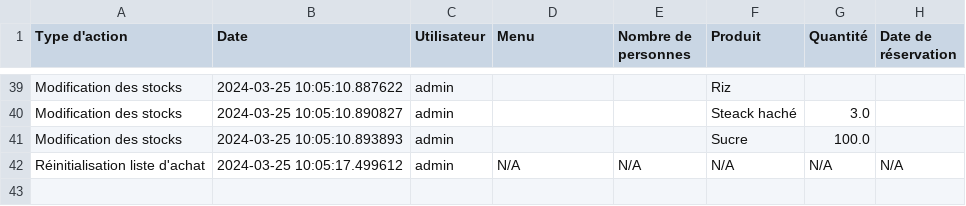
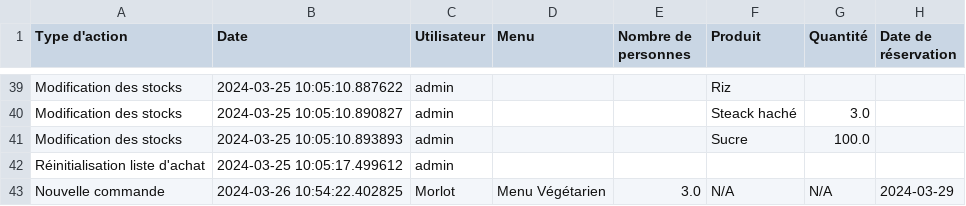
Before and after one commit to MorlotN/NosVignes, a CSV file: historique_actions.csv, drawn as a sheet; only a part is shown, gaps mark what is left out.

Commit message:
ajout nom commande cli + unité liste a acheter

```diff
--- a/historique_actions.csv
+++ b/historique_actions.csv
@@ -41,2 +41,3 @@ Modification des stocks,2024-03-25 10:05:10.890827,admin,,,Steack haché,3.0,
 Modification des stocks,2024-03-25 10:05:10.893893,admin,,,Sucre,100.0,
-Réinitialisation liste d'achat,2024-03-25 10:05:17.499612,admin,N/A,N/A,N/A,N/A,N/A
+Réinitialisation liste d'achat,2024-03-25 10:05:17.499612,admin,,,,,
+Nouvelle commande,2024-03-26 10:54:22.402825,Morlot,Menu Végétarien,3.0,N/A,N/A,2024-03-29
```
Also changed, not shown: Aliments-Grid view.csv, 2 other files.
